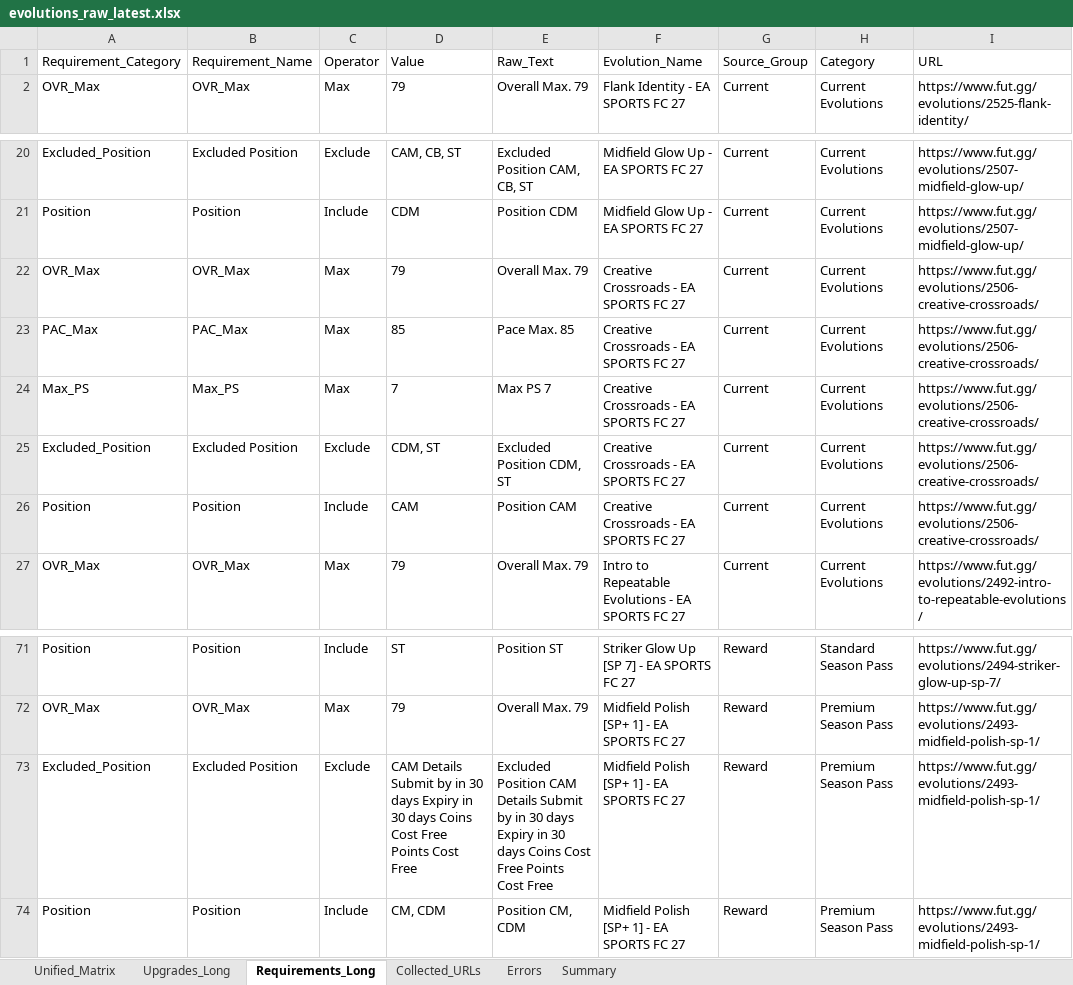
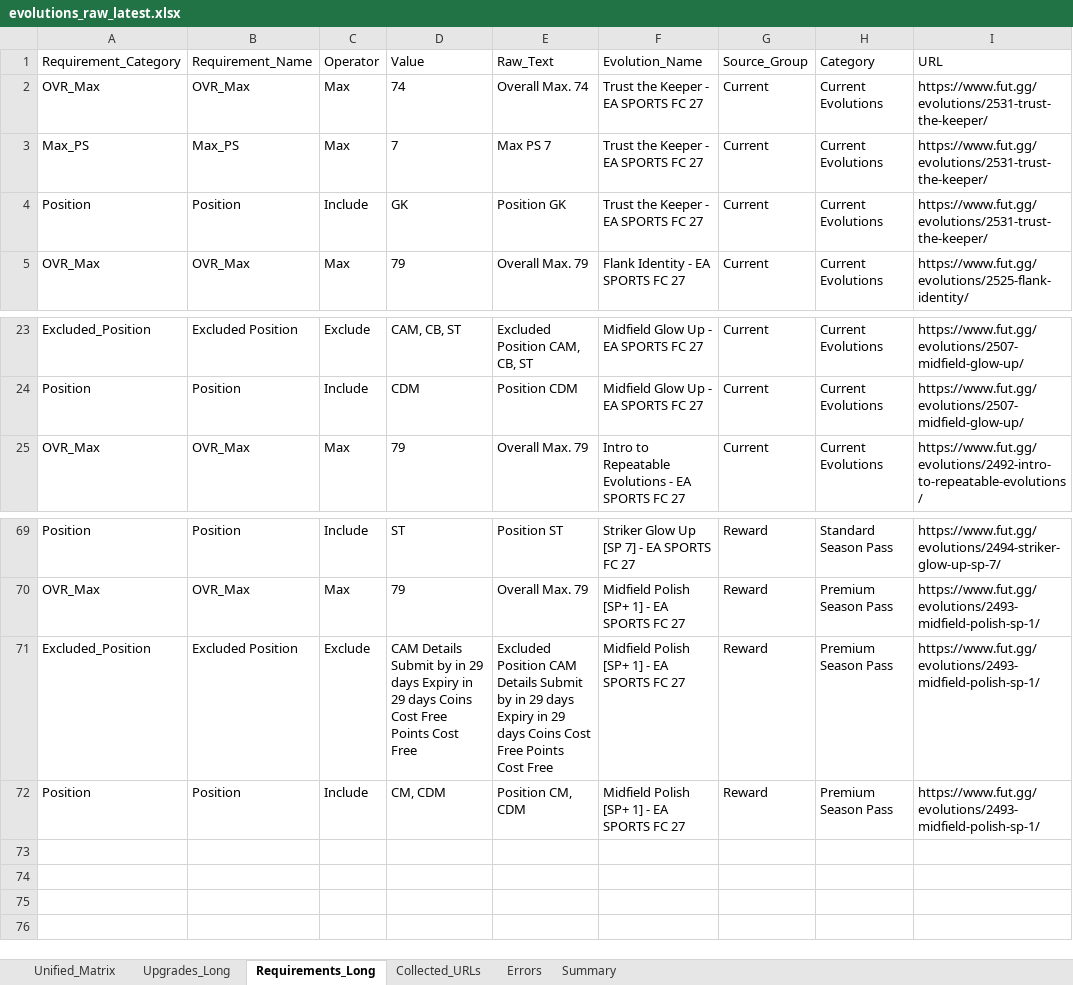
Before and after one commit to lemora87/futgg-objective-crawler, an Excel workbook: latest/evolutions_raw_latest.xlsx, sheet Requirements_Long, drawn as a sheet; only a part is shown, gaps mark what is left out; values as stored, in another font and other column widths than the file's, no borders; removed rows and columns are numbered as before the commit, all else as after; the diff names each change by its address in the sheet, - before the commit and + after, or states it on an @@ line.

```diff
--- a/latest/evolutions_raw_latest.xlsx (sheet Requirements_Long)
+++ b/latest/evolutions_raw_latest.xlsx (sheet Requirements_Long)
+row 2: OVR_Max | OVR_Max | Max | 74 | Overall Max. 74 | Trust the Keeper - EA SPORTS FC 27 | Current | Current Evolutions | https://www.fut.gg/evolutions/2531-trust-the-keeper/
+row 3: Max_PS | Max_PS | Max | 7 | Max PS 7 | Trust the Keeper - EA SPORTS FC 27 | Current | Current Evolutions | https://www.fut.gg/evolutions/2531-trust-the-keeper/
+row 4: Position | Position | Include | GK | Position GK | Trust the Keeper - EA SPORTS FC 27 | Current | Current Evolutions | https://www.fut.gg/evolutions/2531-trust-the-keeper/
-row 22: OVR_Max | OVR_Max | Max | 79 | Overall Max. 79 | Creative Crossroads - EA SPORTS FC 27 | Current | Current Evolutions | https://www.fut.gg/evolutions/2506-creative-crossroads/
-row 23: PAC_Max | PAC_Max | Max | 85 | Pace Max. 85 | Creative Crossroads - EA SPORTS FC 27 | Current | Current Evolutions | https://www.fut.gg/evolutions/2506-creative-crossroads/
-row 24: Max_PS | Max_PS | Max | 7 | Max PS 7 | Creative Crossroads - EA SPORTS FC 27 | Current | Current Evolutions | https://www.fut.gg/evolutions/2506-creative-crossroads/
-row 25: Excluded_Position | Excluded Position | Exclude | CDM, ST | Excluded Position CDM, ST | Creative Crossroads - EA SPORTS FC 27 | Current | Current Evolutions | https://www.fut.gg/evolutions/2506-creative-crossroads/
-row 26: Position | Position | Include | CAM | Position CAM | Creative Crossroads - EA SPORTS FC 27 | Current | Current Evolutions | https://www.fut.gg/evolutions/2506-creative-crossroads/
-D71 (Value): …by in 30 days Expiry in 30 days Coins…
+D71 (Value): …by in 29 days Expiry in 29 days Coins…
-E71 (Raw_Text): …by in 30 days Expiry in 30 days Coins…
+E71 (Raw_Text): …by in 29 days Expiry in 29 days Coins…
```
Also changed, not shown: sheet Upgrades_Long, sheet Unified_Matrix, sheet Collected_URLs, sheet Summary, latest/evolutions_analysis_latest.xlsx.
